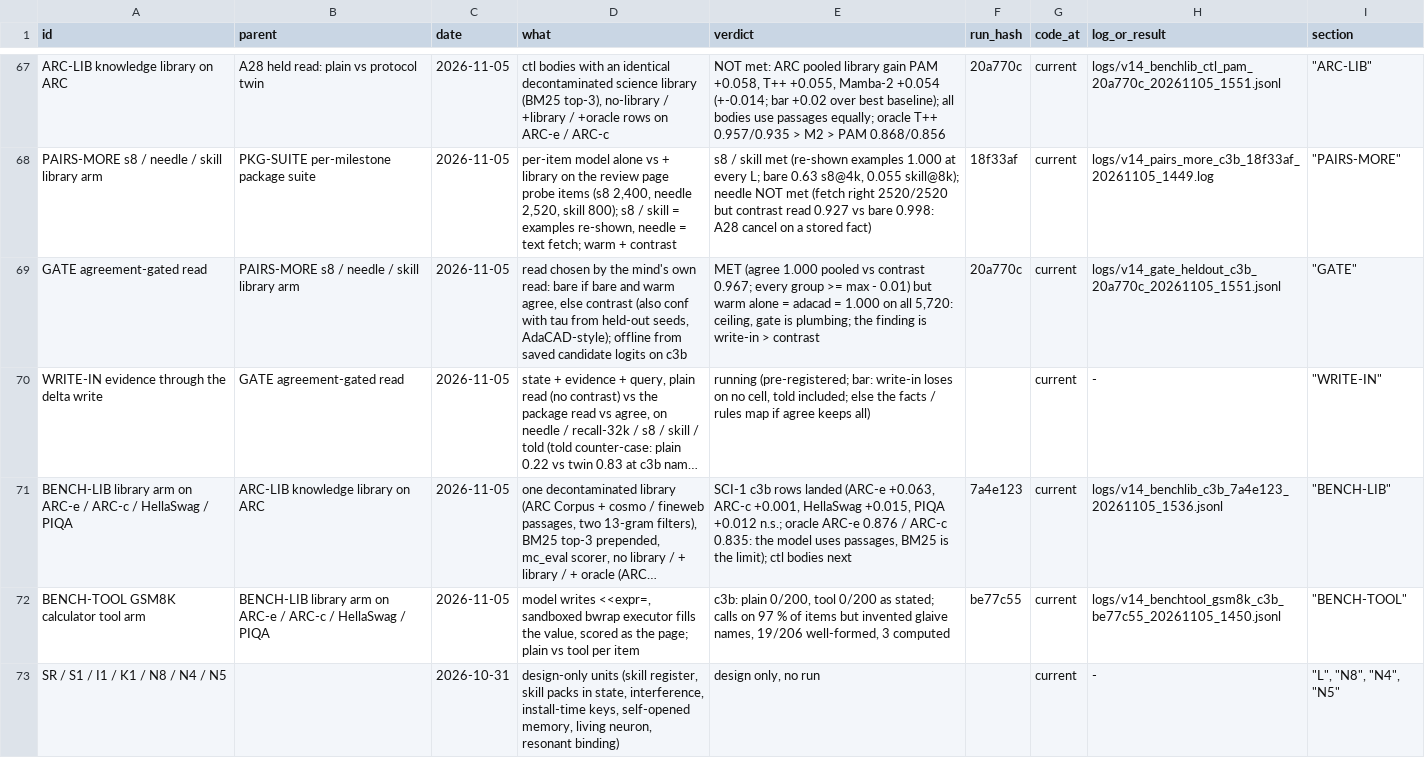
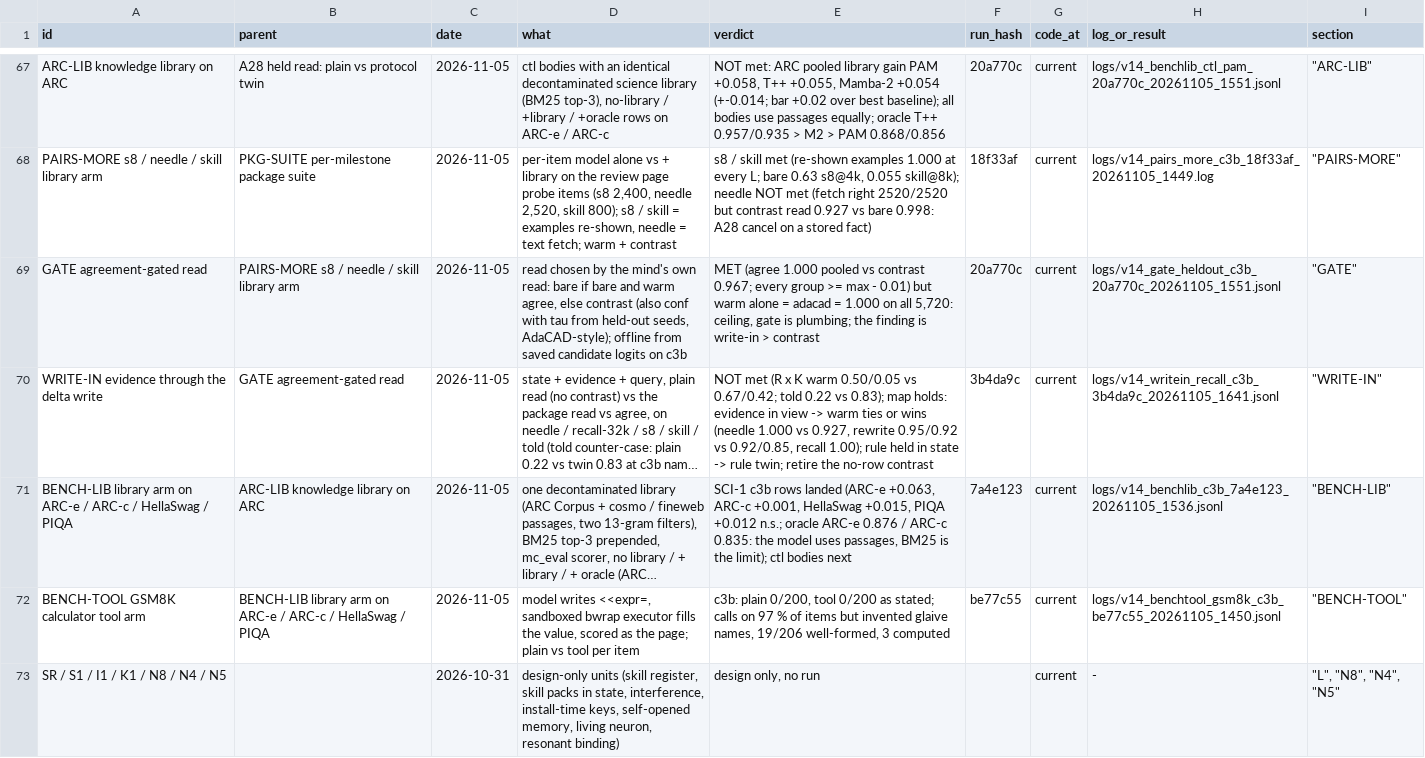
Before and after one commit to gowrav-vishwakarma/qllm2, a TSV file: v14/EXPERIMENT_LINEAGE.tsv, drawn as a sheet; only a part is shown, gaps mark what is left out; long unchanged cells end in …; the diff names each change by its address in the sheet, - before the commit and + after, or states it on an @@ line.

Commit message:
WRITE-IN result on c3b: NOT met as one read (R x K warm 0.50/0.05 vs 0.67/0.42; told 0.22 vs 0.83) but the pre-named map holds: evidence in view -> warm ties or wins (needle, s8, skill, recall-32k, rewrite 0.95/0.92 vs 0.92/0.85); rule held in state -> rule twin; the no-row contrast is retired (docs + logs)

```diff
--- a/v14/EXPERIMENT_LINEAGE.tsv
+++ b/v14/EXPERIMENT_LINEAGE.tsv
-E70 (verdict): running (pre-registered; bar: write-in loses on no cell, told included; else the facts / rules map if agree keeps all)
+E70 (verdict): NOT met (R x K warm 0.50/0.05 vs 0.67/0.42; told 0.22 vs 0.83); map holds: evidence in view -> warm ties or wins (needle 1.000 vs 0.927, rewrite 0.95/0.92 vs 0.92/0.85, recall 1.00); rule held in state -> rule twin; retire the no-row contrast
-F70 (run_hash): (empty)
+F70 (run_hash): 3b4da9c
-H70 (log_or_result): -
+H70 (log_or_result): logs/v14_writein_recall_c3b_3b4da9c_20261105_1641.jsonl
```
Also changed, not shown: 5 other files.
